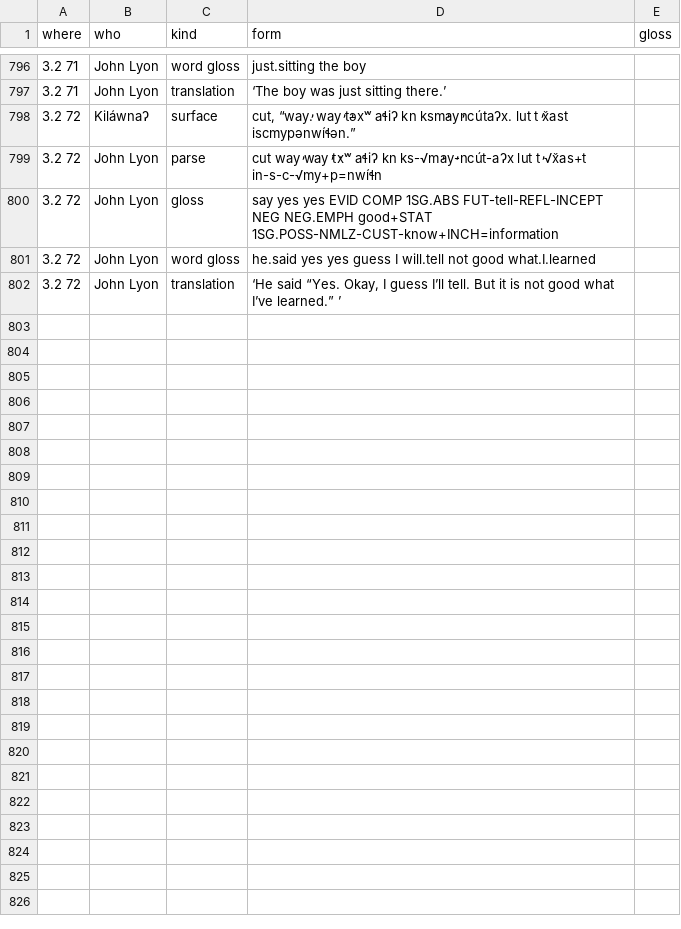
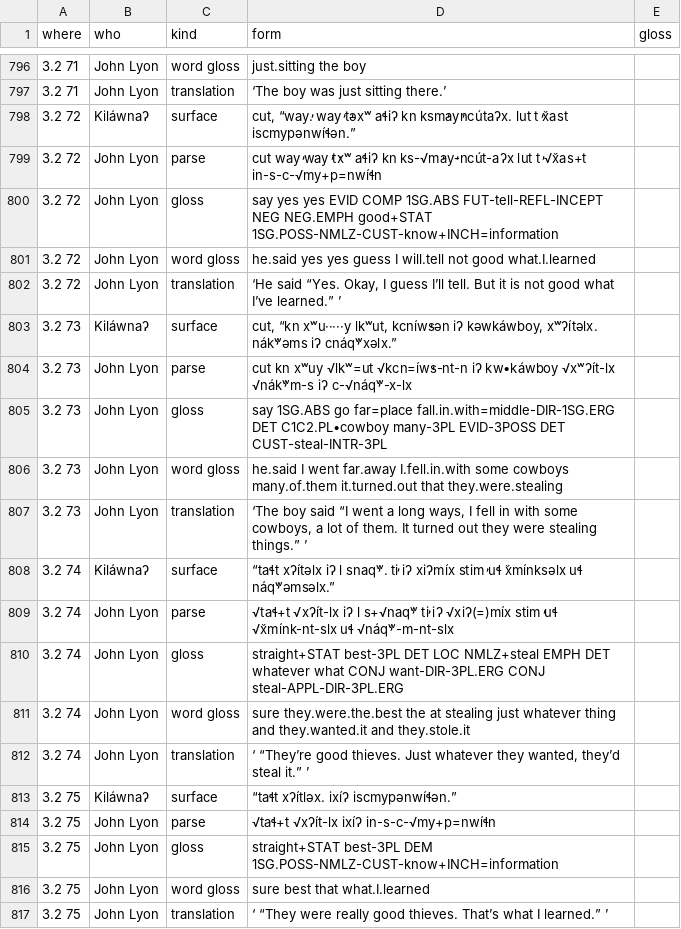
Before and after one commit to dstroy0/MMgr, a TSV file: tools/dev_env/Salishan/hand_extraction/19-Lyon_ICSNL50_final-78.oracle.tsv, drawn as a sheet; only a part is shown, gaps mark what is left out; the diff names each change by its address in the sheet, - before the commit and + after, or states it on an @@ line.

```diff
--- a/tools/dev_env/Salishan/hand_extraction/19-Lyon_ICSNL50_final-78.oracle.tsv
+++ b/tools/dev_env/Salishan/hand_extraction/19-Lyon_ICSNL50_final-78.oracle.tsv
+row 803: 3.2 73 | Kiláwnaʔ | surface | cut, “kn xʷu·····y lkʷut, kcníw̓sən iʔ kəwkáwboy, xʷʔítəlx. nák̓ʷəms iʔ cnáq̓ʷxəlx.”
+row 804: 3.2 73 | John Lyon | parse | cut kn xʷuy √lkʷ=ut √kcn=íw̓s-nt-n iʔ kw•káwboy √xʷʔít-lx √nák̓ʷm-s iʔ c-√náq̓ʷ-x-lx
+row 805: 3.2 73 | John Lyon | gloss | say 1SG.ABS go far=place fall.in.with=middle-DIR-1SG.ERG DET C1C2.PL•cowboy many-3PL EVID-3POSS DET CUST-steal-INTR-3PL
+row 806: 3.2 73 | John Lyon | word gloss | he.said I went far.away I.fell.in.with some cowboys many.of.them it.turned.out that they.were.stealing
+row 807: 3.2 73 | John Lyon | translation | ‘The boy said “I went a long ways, I fell in with some cowboys, a lot of them. It turned out they were stealing things.” ’
+row 808: 3.2 74 | Kiláwnaʔ | surface | “taɬt xʔítəlx iʔ l snaq̓ʷ. t̓i iʔ xiʔmíx stim̓ uɬ x̌mínksəlx uɬ náq̓ʷəmsəlx.”
+row 809: 3.2 74 | John Lyon | parse | √taɬ+t √xʔít-lx iʔ l s+√naq̓ʷ t̓i iʔ √xiʔ(=)míx stim̓ uɬ √x̌mínk-nt-slx uɬ √náq̓ʷ-m-nt-slx
+row 810: 3.2 74 | John Lyon | gloss | straight+STAT best-3PL DET LOC NMLZ+steal EMPH DET whatever what CONJ want-DIR-3PL.ERG CONJ steal-APPL-DIR-3PL.ERG
+row 811: 3.2 74 | John Lyon | word gloss | sure they.were.the.best the at stealing just whatever thing and they.wanted.it and they.stole.it
+row 812: 3.2 74 | John Lyon | translation | ‘ “They’re good thieves. Just whatever they wanted, they’d steal it.” ’
+row 813: 3.2 75 | Kiláwnaʔ | surface | “taɬt xʔítləx. ixíʔ iscmypənwíɬən.”
+row 814: 3.2 75 | John Lyon | parse | √taɬ+t √xʔít-lx ixíʔ in-s-c-√my+p=nwíɬn
+row 815: 3.2 75 | John Lyon | gloss | straight+STAT best-3PL DEM 1SG.POSS-NMLZ-CUST-know+INCH=information
+row 816: 3.2 75 | John Lyon | word gloss | sure best that what.I.learned
+row 817: 3.2 75 | John Lyon | translation | ‘ “They were really good thieves. That’s what I learned.” ’
```
